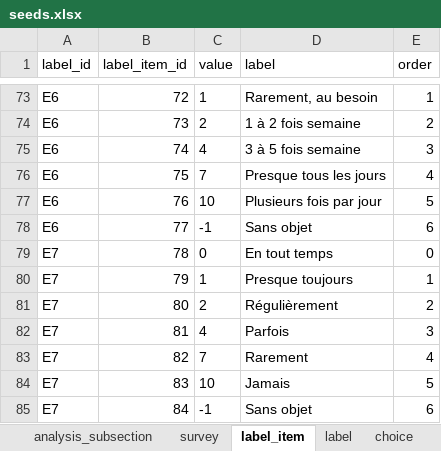
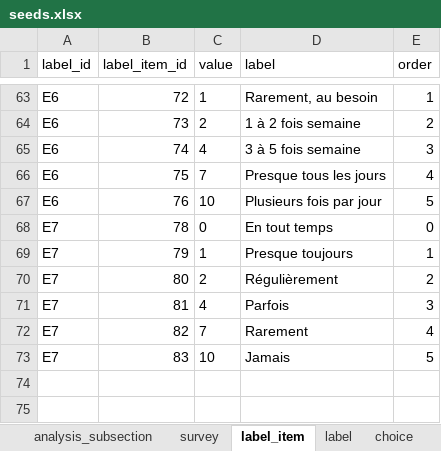
Before and after one commit to je-bert/e-barometre, an Excel workbook: flask-app/seeds.xlsx, sheet label_item, drawn as a sheet; only a part is shown, gaps mark what is left out; values as stored, in another font and other column widths than the file's, no borders; table styles not drawn; the diff covers the shown part only; the diff names each change by its address in the sheet, - before the commit and + after, or states it on an @@ line.

```diff
--- a/flask-app/seeds.xlsx (sheet label_item)
+++ b/flask-app/seeds.xlsx (sheet label_item)
-row 78: E6 | 77 | -1 | Sans objet | 6
-row 85: E7 | 84 | -1 | Sans objet | 6
```
Also changed, not shown: 10 removed rows elsewhere in this sheet, 2 other files.
